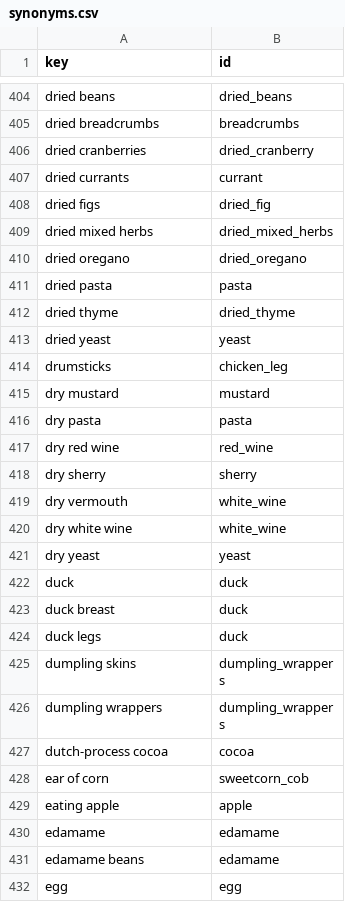
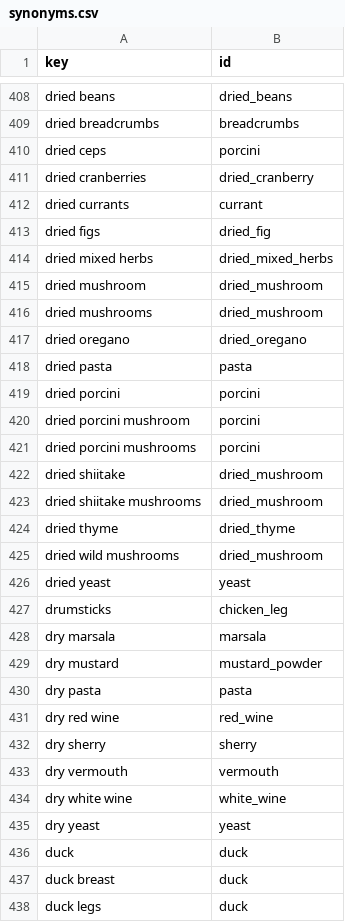
Before and after one commit to Robert4lyf/HyperShop, a CSV file: catalog/synonyms.csv, drawn as a sheet; only a part is shown, gaps mark what is left out; the shorter side is filled out with more unchanged rows; the diff covers the shown part only.

```diff
--- a/catalog/synonyms.csv
+++ b/catalog/synonyms.csv
@@ -405,2 +409,3 @@ dried beans,dried_beans
 dried breadcrumbs,breadcrumbs
+dried ceps,porcini
 dried cranberries,dried_cranberry
@@ -409,8 +414,17 @@ dried figs,dried_fig
 dried mixed herbs,dried_mixed_herbs
+dried mushroom,dried_mushroom
+dried mushrooms,dried_mushroom
 dried oregano,dried_oregano
 dried pasta,pasta
+dried porcini,porcini
+dried porcini mushroom,porcini
+dried porcini mushrooms,porcini
+dried shiitake,dried_mushroom
+dried shiitake mushrooms,dried_mushroom
 dried thyme,dried_thyme
+dried wild mushrooms,dried_mushroom
 dried yeast,yeast
 drumsticks,chicken_leg
-dry mustard,mustard
+dry marsala,marsala
+dry mustard,mustard_powder
 dry pasta,pasta
@@ -418,3 +432,3 @@ dry red wine,red_wine
 dry sherry,sherry
-dry vermouth,white_wine
+dry vermouth,vermouth
 dry white wine,white_wine
```
Also changed, not shown: 34 added rows, 2 removed rows and 27 edited cells elsewhere in this file, android/core/src/main/resources/catalog/catalog.tsv, catalog/ingredients.csv, 2 other files.
